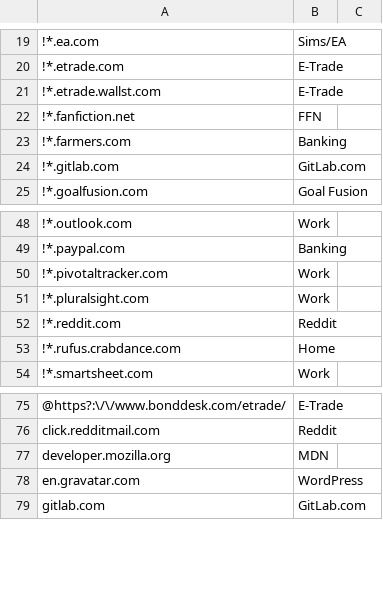
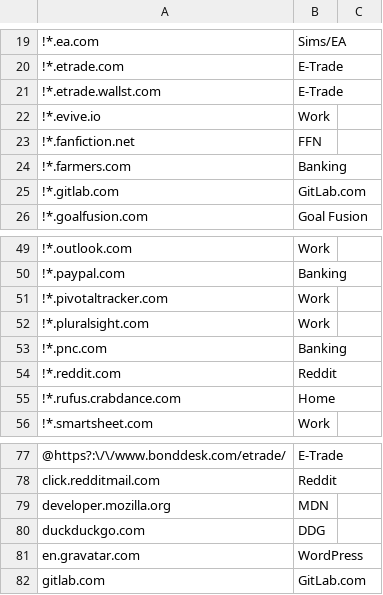
Before and after one commit to kelbyers/yadm-dotfiles, a CSV file: .yadm/containerise.csv, drawn as a sheet; only a part is shown, gaps mark what is left out; the diff names each change by its address in the sheet, - before the commit and + after, or states it on an @@ line.

Commit message:
update containers

```diff
--- a/.yadm/containerise.csv
+++ b/.yadm/containerise.csv
+row 22: !*.evive.io | Work
+row 53: !*.pnc.com | Banking
+row 80: duckduckgo.com | DDG
```
